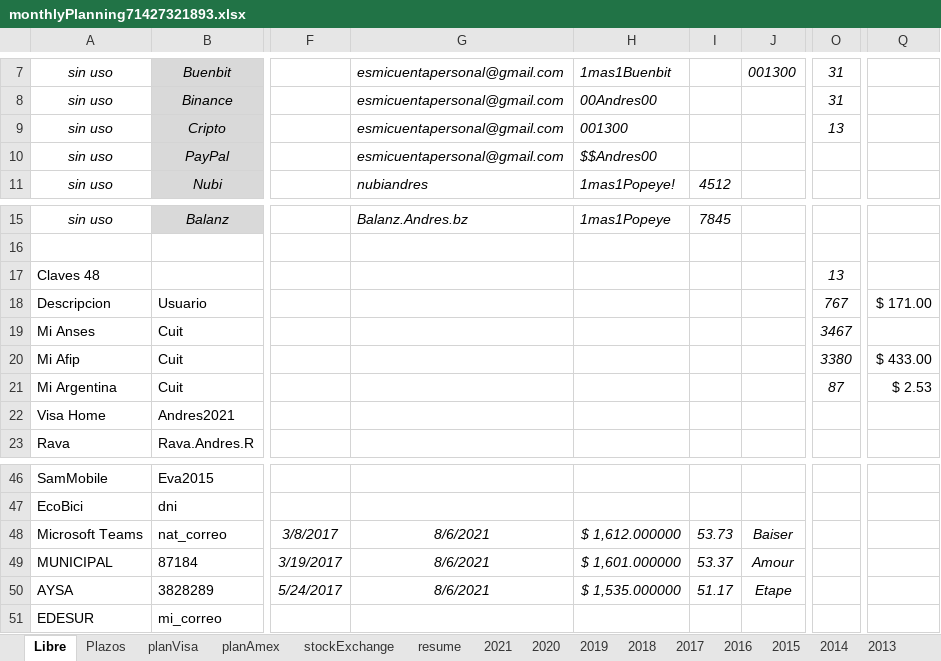
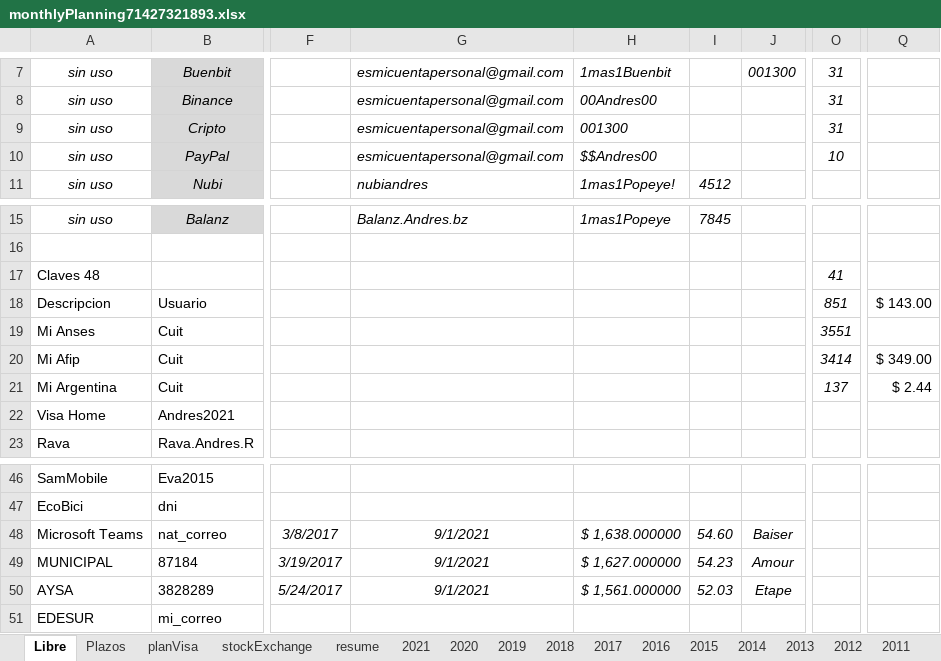
Before and after one commit to andresGitDev/private, an Excel workbook: personalAccounts/monthlyPlanning71427321893.xlsx, sheet Libre, drawn as a sheet; only a part is shown, gaps mark what is left out; values as stored, in another font and other column widths than the file's, no borders; the diff names each change by its address in the sheet, - before the commit and + after, or states it on an @@ line.

```diff
--- a/personalAccounts/monthlyPlanning71427321893.xlsx (sheet Libre)
+++ b/personalAccounts/monthlyPlanning71427321893.xlsx (sheet Libre)
-sheet tab: planAmex
-O9: 13
+O9: 31
-O10: (empty)
+O10: 10
-O17: 13
+O17: 41
-O18: 767
+O18: 851
-Q18: $ 171.00
+Q18: $ 143.00
-O19: 3467
+O19: 3551
-O20: 3380
+O20: 3414
-Q20: $ 433.00
+Q20: $ 349.00
-O21: 87
+O21: 137
-Q21: $ 2.53
+Q21: $ 2.44
-G48:G50: 8/6/2021
+G48:G50: 9/1/2021
-H48: $ 1,612.000000
+H48: $ 1,638.000000
-I48: 53.73
+I48: 54.60
-H49: $ 1,601.000000
+H49: $ 1,627.000000
-I49: 53.37
+I49: 54.23
-H50: $ 1,535.000000
+H50: $ 1,561.000000
-I50: 51.17
+I50: 52.03
```
Also changed, not shown: sheet resume, sheet planVisa, sheet stockExchange, sheet 2021, sheet Plazos, sheet 2020, 13 more sheets, formulas that keep their value, charts or pictures, 1 other file.
